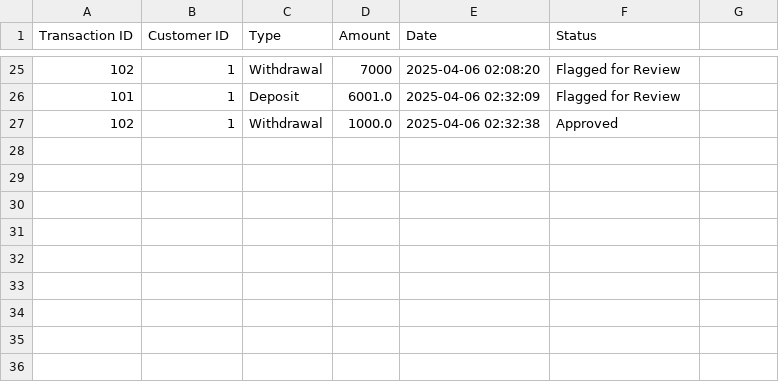
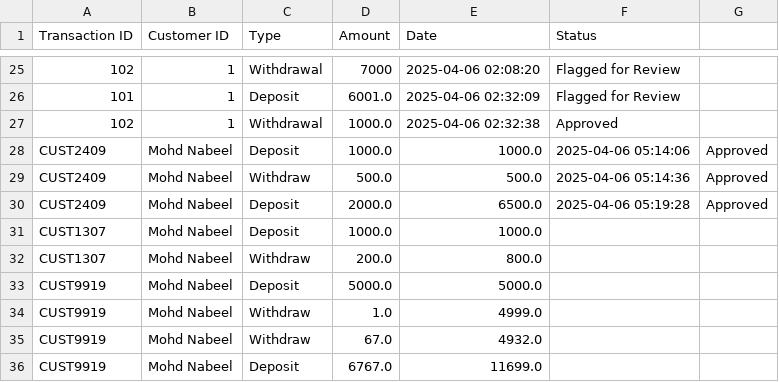
Before and after one commit to thekhannabgit/FinSecure_CPS7002B, a CSV file: data/transactions.csv (was transactions.csv), drawn as a sheet; only a part is shown, gaps mark what is left out; the diff names each change by its address in the sheet, - before the commit and + after, or states it on an @@ line.

```diff
--- a/transactions.csv
+++ b/data/transactions.csv
+row 28: CUST2409 | Mohd Nabeel | Deposit | 1000.0 | 1000.0 | 2025-04-06 05:14:06 | Approved
+row 29: CUST2409 | Mohd Nabeel | Withdraw | 500.0 | 500.0 | 2025-04-06 05:14:36 | Approved
+row 30: CUST2409 | Mohd Nabeel | Deposit | 2000.0 | 6500.0 | 2025-04-06 05:19:28 | Approved
+row 31: CUST1307 | Mohd Nabeel | Deposit | 1000.0 | 1000.0
+row 32: CUST1307 | Mohd Nabeel | Withdraw | 200.0 | 800.0
+row 33: CUST9919 | Mohd Nabeel | Deposit | 5000.0 | 5000.0
+row 34: CUST9919 | Mohd Nabeel | Withdraw | 1.0 | 4999.0
+row 35: CUST9919 | Mohd Nabeel | Withdraw | 67.0 | 4932.0
+row 36: CUST9919 | Mohd Nabeel | Deposit | 6767.0 | 11699.0
```
Also changed, not shown: 26 other files.
